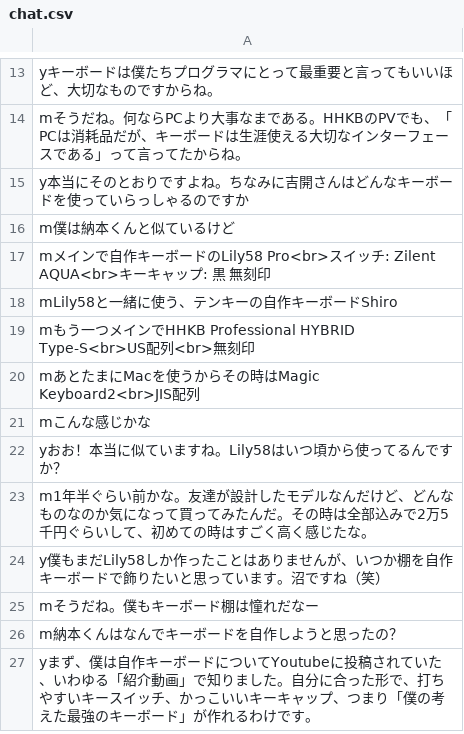
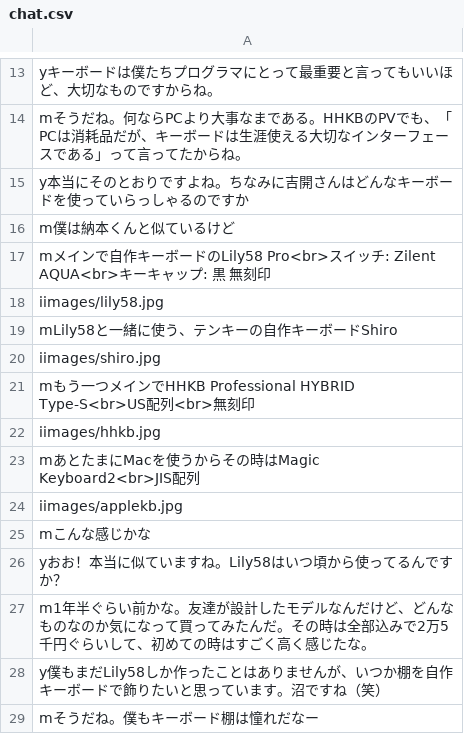
Before and after one commit to TakutoYoshikai/chat-keyboard, a CSV file: chat.csv, drawn as a sheet; only a part is shown, gaps mark what is left out; the shorter side is filled out with more unchanged rows; the diff names each change by its address in the sheet, - before the commit and + after, or states it on an @@ line.

```diff
--- a/chat.csv
+++ b/chat.csv
+row 18: iimages/lily58.jpg
+row 20: iimages/shiro.jpg
+row 22: iimages/hhkb.jpg
+row 24: iimages/applekb.jpg
```
Also changed, not shown: 4 other files.
